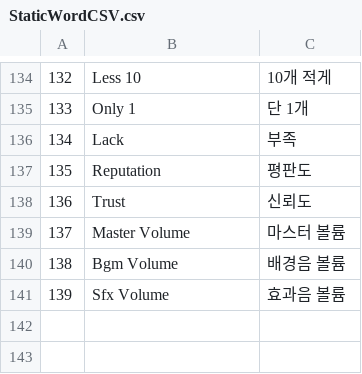
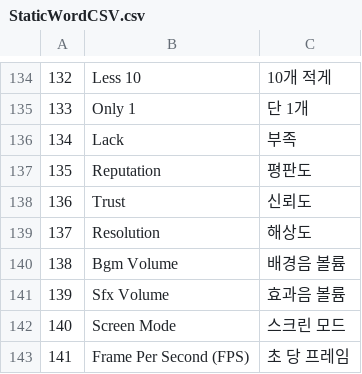
Before and after one commit to VeryMalangCow/RemnantVael, a CSV file: Assets/Resources/CSV/Word/StaticWordCSV.csv, drawn as a sheet; only a part is shown, gaps mark what is left out; removed rows and columns are numbered as before the commit, all else as after; the diff names each change by its address in the sheet, - before the commit and + after, or states it on an @@ line.

```diff
--- a/Assets/Resources/CSV/Word/StaticWordCSV.csv
+++ b/Assets/Resources/CSV/Word/StaticWordCSV.csv
-row 139: 137 | Master Volume | 마스터 볼륨
+row 139: 137 | Resolution | 해상도
+row 142: 140 | Screen Mode | 스크린 모드
+row 143: 141 | Frame Per Second (FPS) | 초 당 프레임
```
Also changed, not shown: 14 other files.
